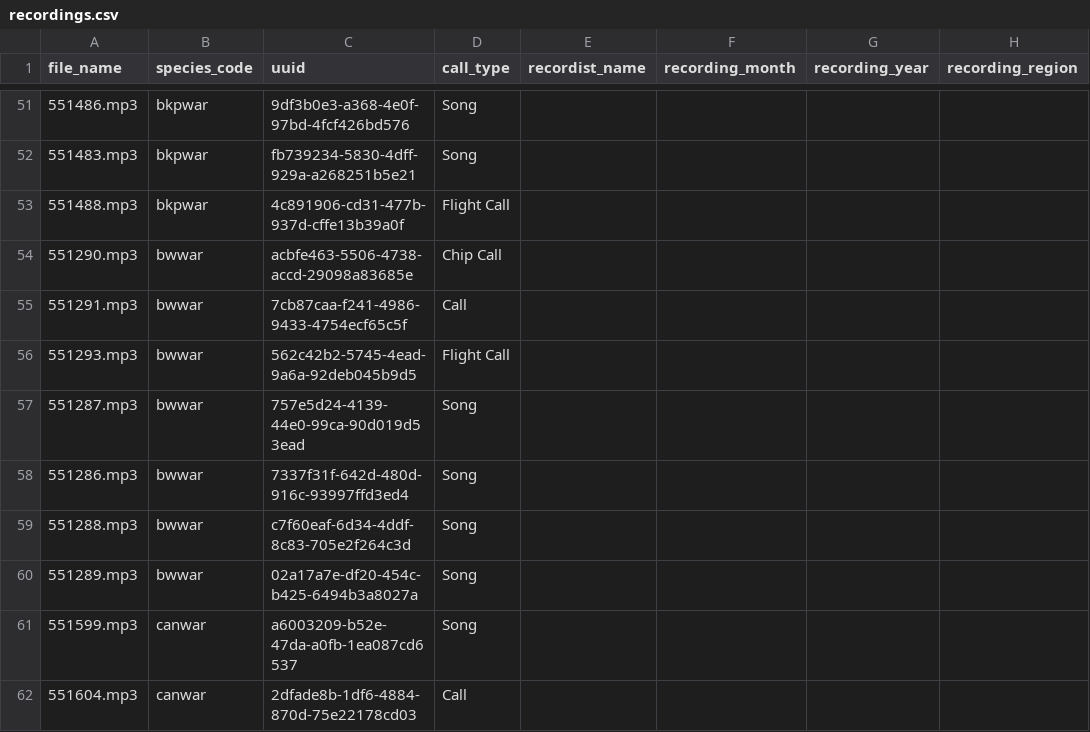
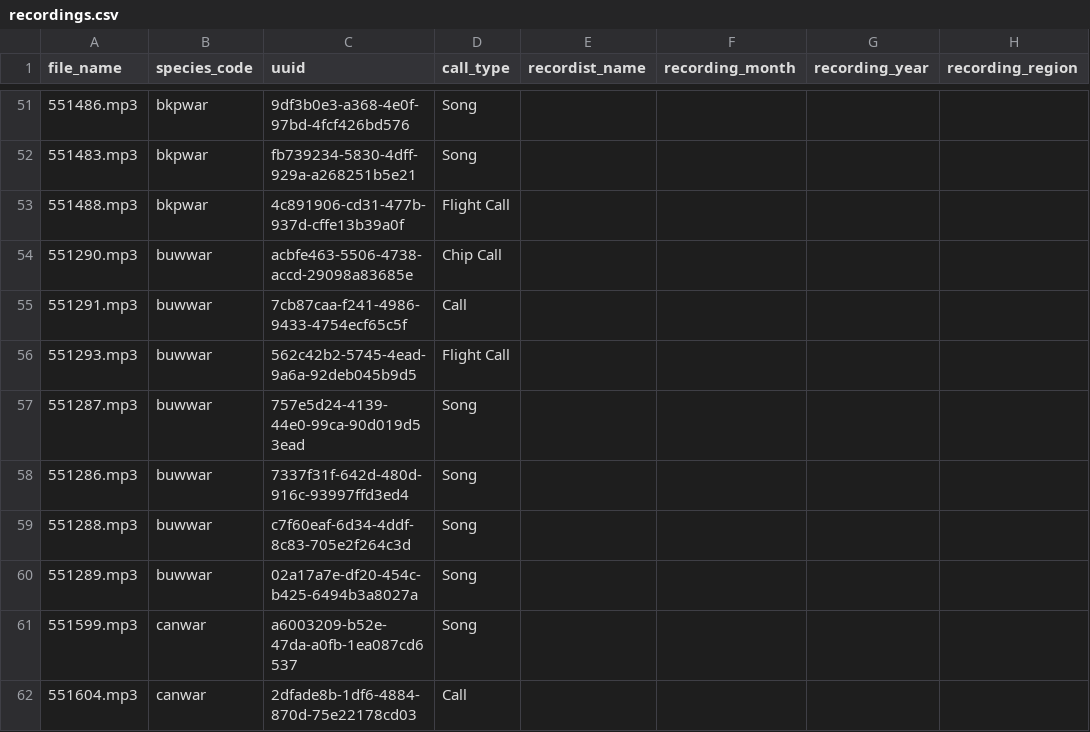
Before and after one commit to cfp02/Birdsong-dataset, a CSV file: packs/northeast-warblers/recordings.csv, drawn as a sheet; only a part is shown, gaps mark what is left out; the diff names each change by its address in the sheet, - before the commit and + after, or states it on an @@ line.

```diff
--- a/packs/northeast-warblers/recordings.csv
+++ b/packs/northeast-warblers/recordings.csv
-B54:B60 (species_code): bwwar
+B54:B60 (species_code): buwwar
```
Also changed, not shown: packs/northeast-warblers/birds.csv.
